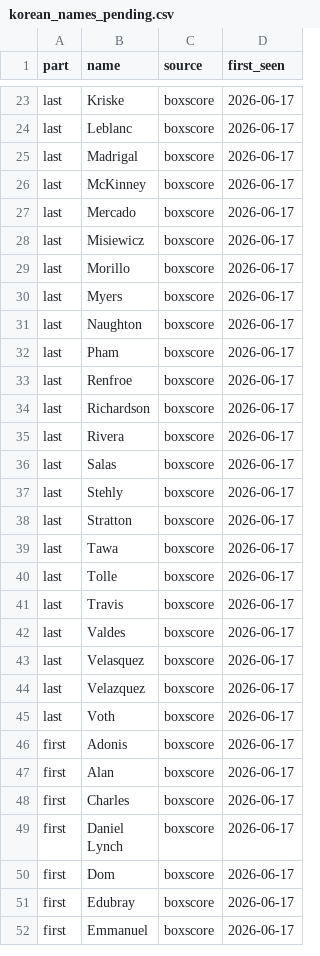
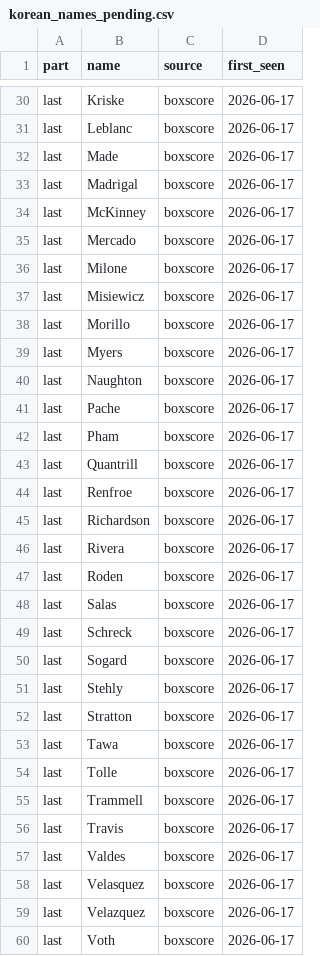
Before and after one commit to Arktis-P/OOTP_Milestone_Tracker, a CSV file: data/korean_names_pending.csv, drawn as a sheet; only a part is shown, gaps mark what is left out; the shorter side is filled out with more unchanged rows; the diff covers the shown part only.

```diff
--- a/data/korean_names_pending.csv
+++ b/data/korean_names_pending.csv
@@ -24,2 +31,3 @@ last,Kriske,boxscore,2026-06-17
 last,Leblanc,boxscore,2026-06-17
+last,Made,boxscore,2026-06-17
 last,Madrigal,boxscore,2026-06-17
@@ -27,2 +35,3 @@ last,McKinney,boxscore,2026-06-17
 last,Mercado,boxscore,2026-06-17
+last,Milone,boxscore,2026-06-17
 last,Misiewicz,boxscore,2026-06-17
@@ -31,3 +40,5 @@ last,Myers,boxscore,2026-06-17
 last,Naughton,boxscore,2026-06-17
+last,Pache,boxscore,2026-06-17
 last,Pham,boxscore,2026-06-17
+last,Quantrill,boxscore,2026-06-17
 last,Renfroe,boxscore,2026-06-17
@@ -35,3 +46,6 @@ last,Richardson,boxscore,2026-06-17
 last,Rivera,boxscore,2026-06-17
+last,Roden,boxscore,2026-06-17
 last,Salas,boxscore,2026-06-17
+last,Schreck,boxscore,2026-06-17
+last,Sogard,boxscore,2026-06-17
 last,Stehly,boxscore,2026-06-17
@@ -40,2 +54,3 @@ last,Tawa,boxscore,2026-06-17
 last,Tolle,boxscore,2026-06-17
+last,Trammell,boxscore,2026-06-17
 last,Travis,boxscore,2026-06-17
```
Also changed, not shown: 11 added rows elsewhere in this file, 15 other files.
